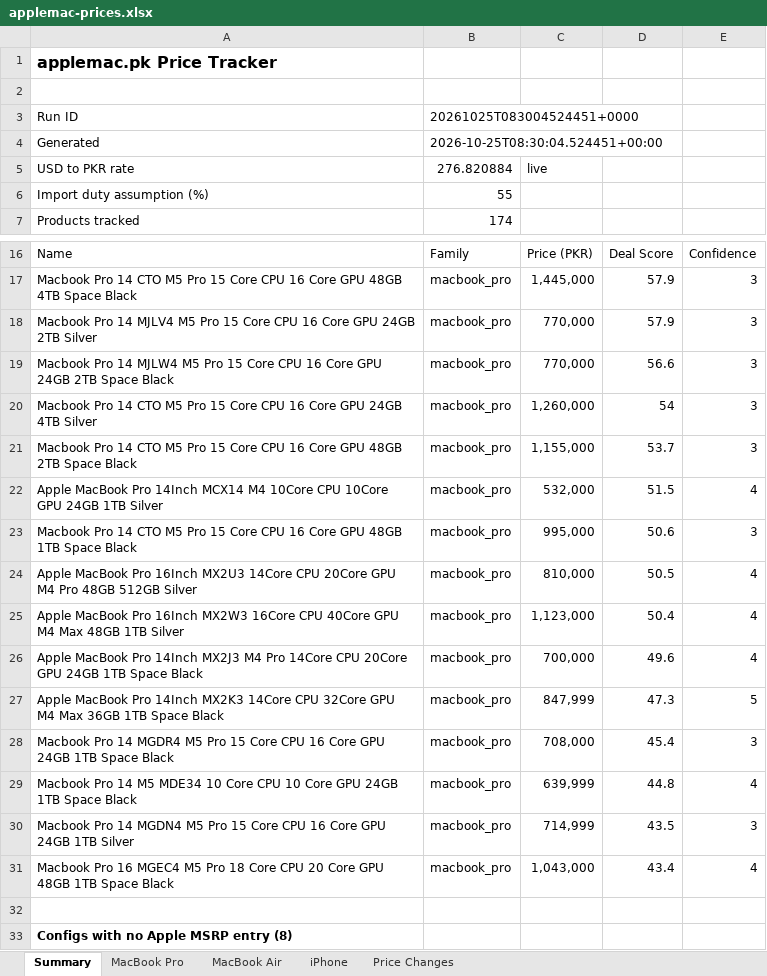
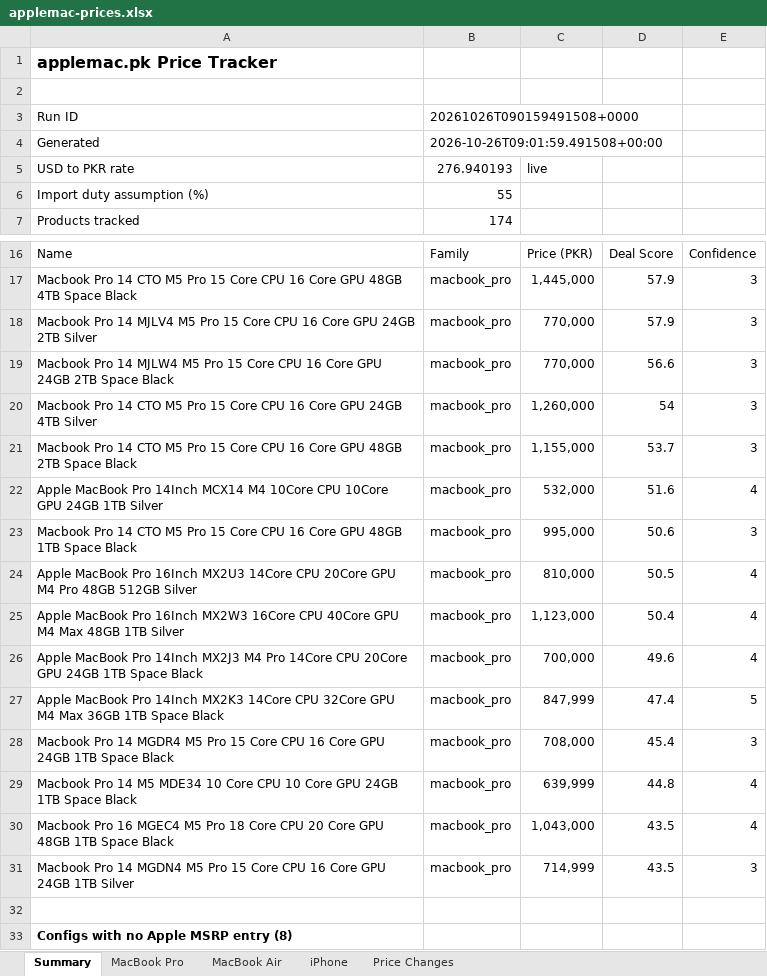
Before and after one commit to MrErrorSan/applemac-pk-tracker, an Excel workbook: web/downloads/applemac-prices.xlsx, sheet Summary, drawn as a sheet; only a part is shown, gaps mark what is left out; values as stored, in another font and other column widths than the file's, no borders; removed rows and columns are numbered as before the commit, all else as after; the diff names each change by its address in the sheet, - before the commit and + after, or states it on an @@ line.

```diff
--- a/web/downloads/applemac-prices.xlsx (sheet Summary)
+++ b/web/downloads/applemac-prices.xlsx (sheet Summary)
-B3: 20261025T083004524451+0000
+B3: 20261026T090159491508+0000
-B4: 2026-10-25T08:30:04.524451+00:00
+B4: 2026-10-26T09:01:59.491508+00:00
-B5: 276.820884
+B5: 276.940193
-D22: 51.5
+D22: 51.6
-D27: 47.3
+D27: 47.4
+row 30: Macbook Pro 16 MGEC4 M5 Pro 18 Core CPU 20 Core GPU 48GB 1TB Space Black | macbook_pro | 1,043,000 | 43.5 | 4
-row 31: Macbook Pro 16 MGEC4 M5 Pro 18 Core CPU 20 Core GPU 48GB 1TB Space Black | macbook_pro | 1,043,000 | 43.4 | 4
```
Also changed, not shown: sheet MacBook Air, sheet MacBook Pro, sheet Price Changes, sheet iPhone, 7 other files.
